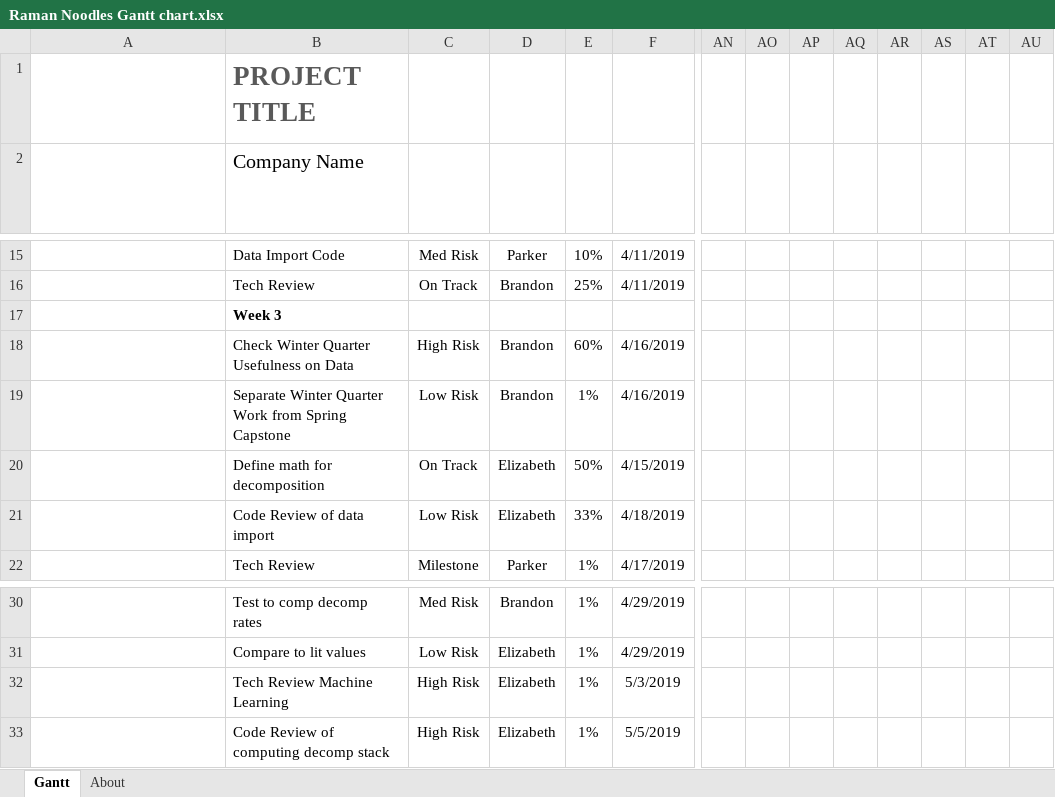
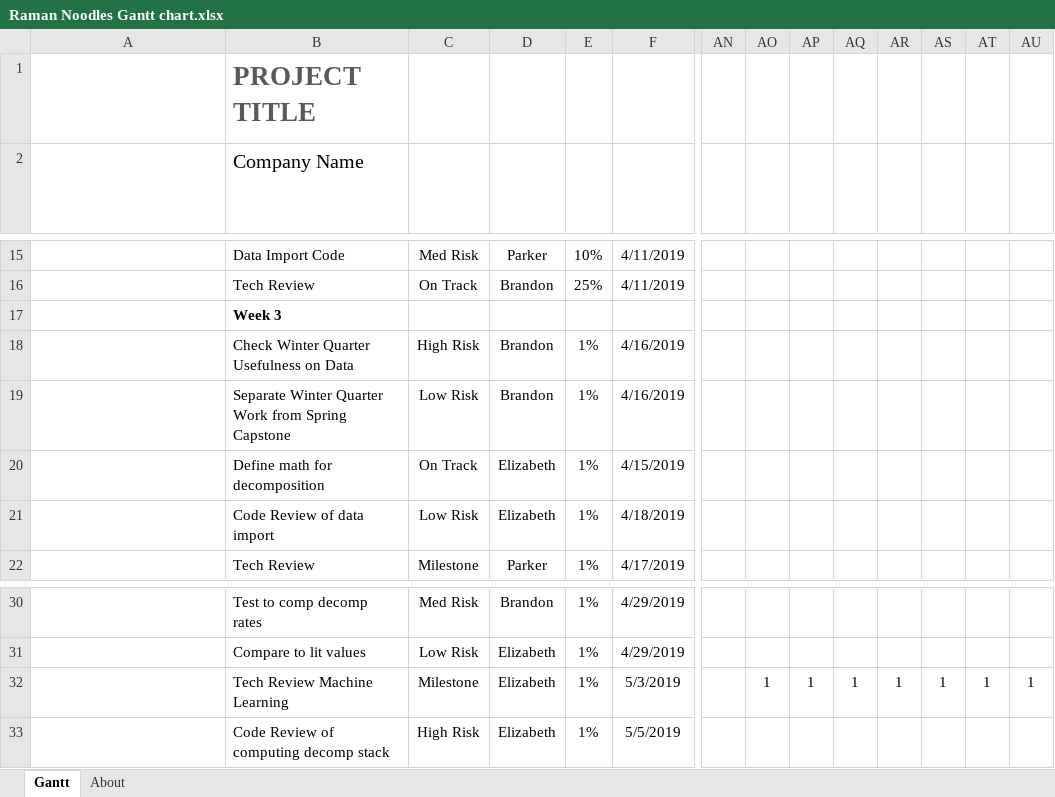
Before and after one commit to raman-noodles/Raman-noodles, an Excel workbook: Raman Noodles Gantt chart.xlsx, sheet Gantt, drawn as a sheet; only a part is shown, gaps mark what is left out; long unchanged cells end in …; values as stored, in another font and other column widths than the file's, no borders; charts and pictures and conditional formats and table styles not drawn; the diff covers the shown part only; the diff names each change by its address in the sheet, - before the commit and + after, or states it on an @@ line.

Commit message:
need to talk about risk factors

```diff
--- a/Raman Noodles Gantt chart.xlsx (sheet Gantt)
+++ b/Raman Noodles Gantt chart.xlsx (sheet Gantt)
-E18: 60%
+E18: 1%
-E20: 50%
+E20: 1%
-E21: 33%
+E21: 1%
-C32: High Risk
+C32: Milestone
-AO32: (empty)
+AO32: 1
-AP32: (empty)
+AP32: 1
-AQ32: (empty)
+AQ32: 1
-AR32: (empty)
+AR32: 1
-AS32: (empty)
+AS32: 1
-AT32: (empty)
+AT32: 1
-AU32: (empty)
+AU32: 1
```
Also changed, not shown: 2 added rows, 1 removed row and 27 edited cells elsewhere in this sheet, formulas that keep their value, charts or pictures.
